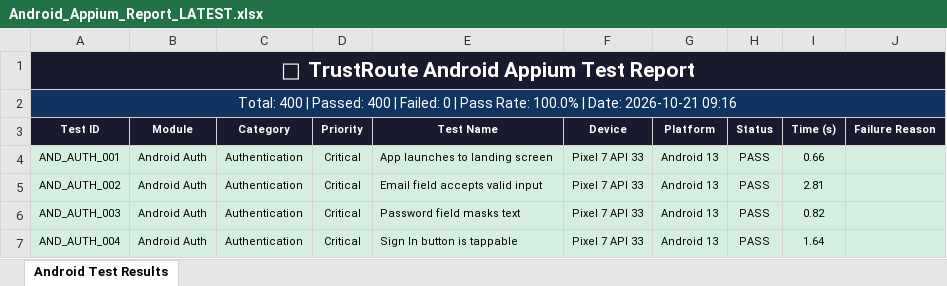
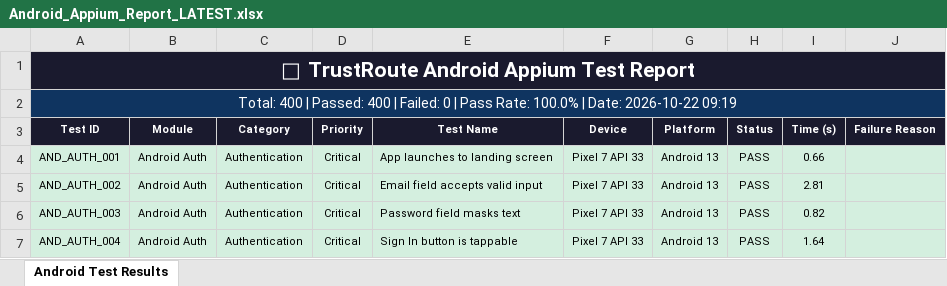
Before and after one commit to Rhema5/trustroute-PDD, an Excel workbook: Test Results/Android/Android_Appium_Report_LATEST.xlsx, sheet Android Test Results, drawn as a sheet; only a part is shown; values as stored, in another font and other column widths than the file's, no borders; the diff names each change by its address in the sheet, - before the commit and + after, or states it on an @@ line.

```diff
--- a/Test Results/Android/Android_Appium_Report_LATEST.xlsx (sheet Android Test Results)
+++ b/Test Results/Android/Android_Appium_Report_LATEST.xlsx (sheet Android Test Results)
-A2 (Test ID): …| Date: 2026-10-21 09:16
+A2 (Test ID): …| Date: 2026-10-22 09:19
```
Also changed, not shown: 2 other files.
